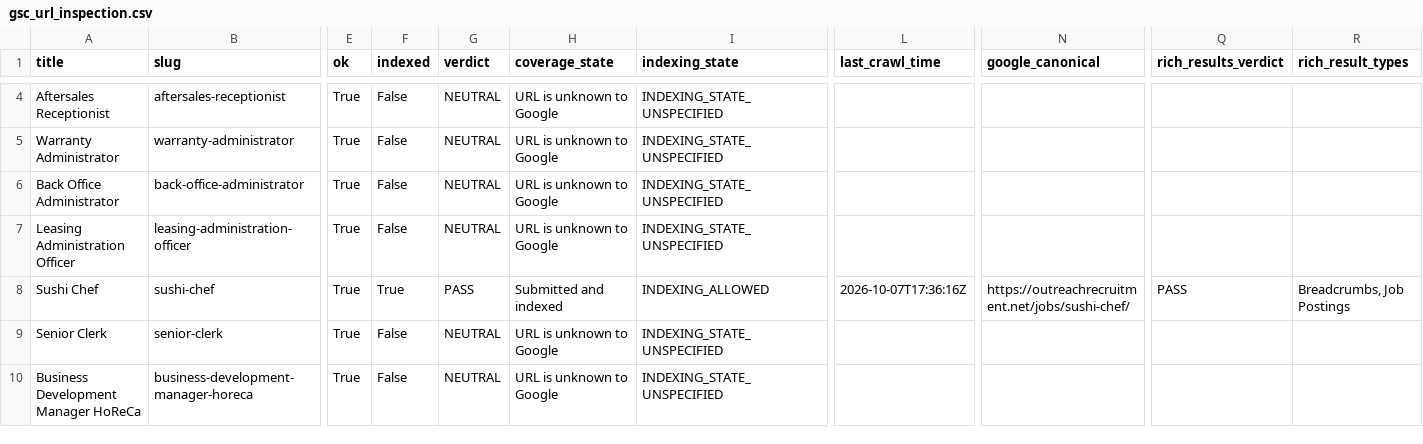
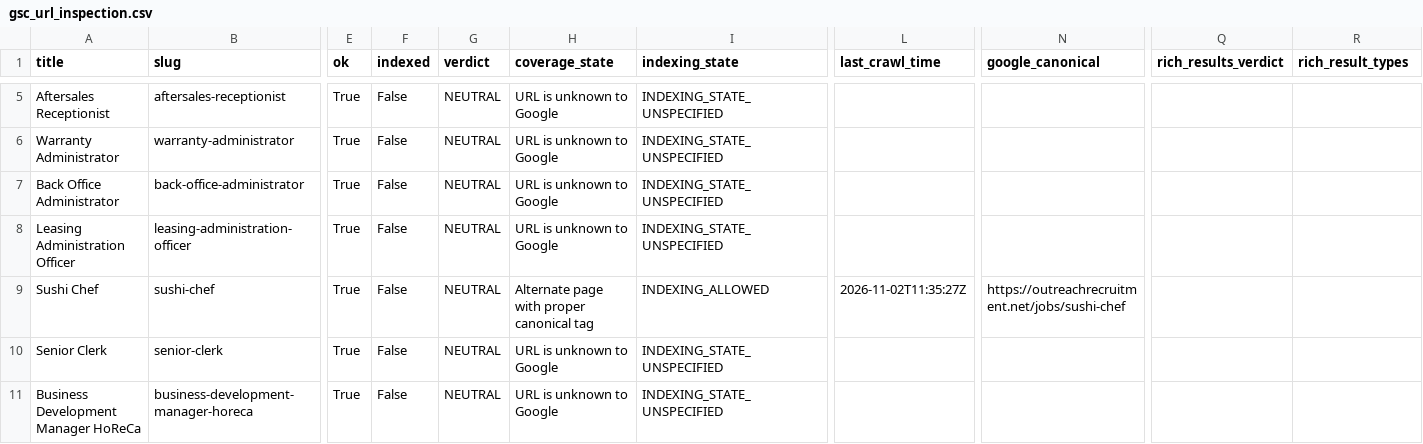
Before and after one commit to sofyanebarakat-beep/OutreachRecruitment-Jobs-in-Malta, a CSV file: reports/gsc_url_inspection.csv, drawn as a sheet; only a part is shown, gaps mark what is left out; addresses are those after the commit; the diff covers the shown part only; the diff names each change by its address in the sheet, - before the commit and + after, or states it on an @@ line.

```diff
--- a/reports/gsc_url_inspection.csv
+++ b/reports/gsc_url_inspection.csv
-F9 (indexed): True
+F9 (indexed): False
-G9 (verdict): PASS
+G9 (verdict): NEUTRAL
-H9 (coverage_state): Submitted and indexed
+H9 (coverage_state): Alternate page with proper canonical tag
-L9 (last_crawl_time): 2026-10-07T17:36:16Z
+L9 (last_crawl_time): 2026-11-02T11:35:27Z
-N9 (google_canonical): https://outreachrecruitment.net/jobs/sushi-chef/
+N9 (google_canonical): https://outreachrecruitment.net/jobs/sushi-chef
-Q9 (rich_results_verdict): PASS
+Q9 (rich_results_verdict): (empty)
-R9 (rich_result_types): Breadcrumbs, Job Postings
+R9 (rich_result_types): (empty)
```
Also changed, not shown: 1 added row and 11 edited cells elsewhere in this file, reports/content_quality_issues.csv, reports/keyword_issues.csv, 21 other files.
